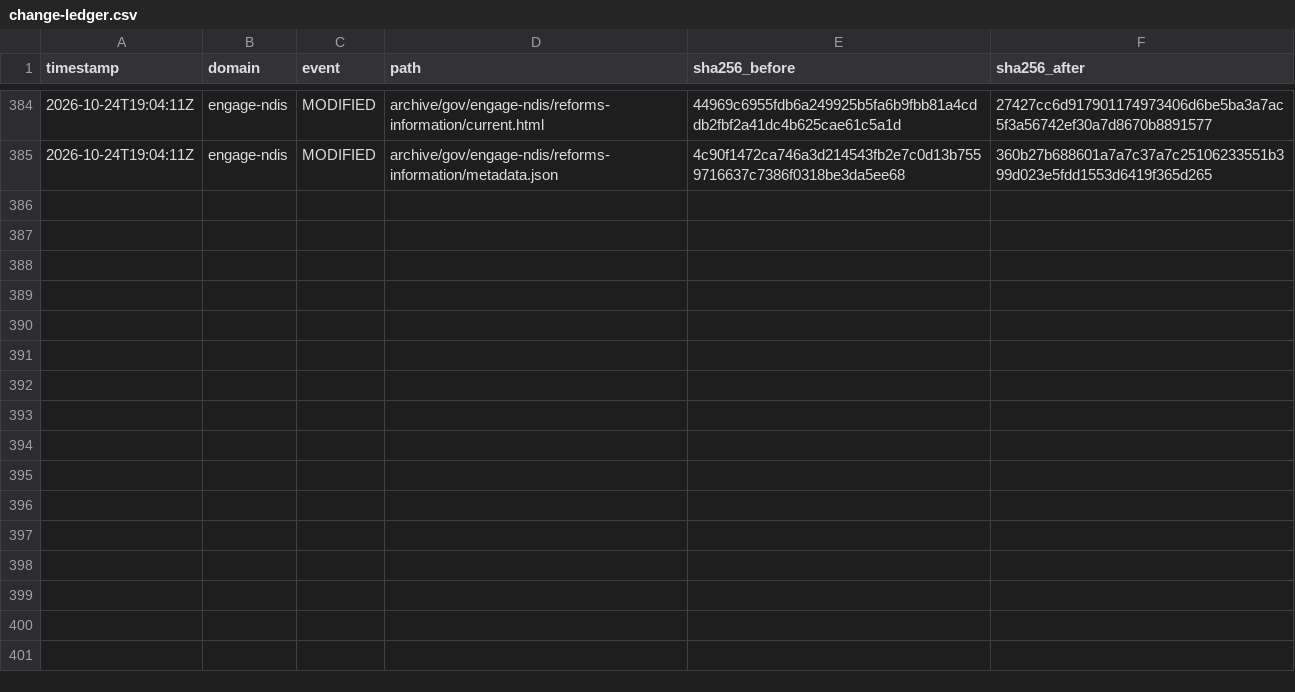
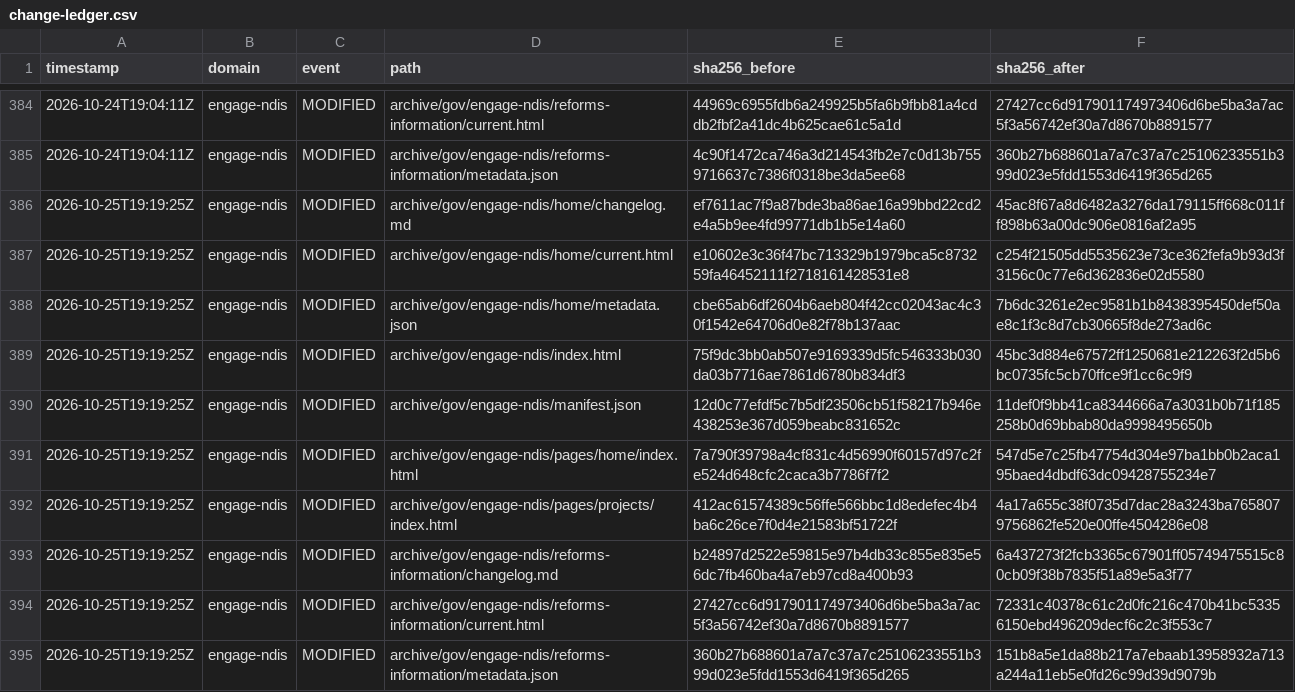
Before and after one commit to myNDISwiki/MyNDIS, a CSV file: archive/reports/engage-ndis/change-ledger.csv, drawn as a sheet; only a part is shown, gaps mark what is left out.

```diff
--- a/archive/reports/engage-ndis/change-ledger.csv
+++ b/archive/reports/engage-ndis/change-ledger.csv
@@ -385 +385,11 @@ timestamp,domain,event,path,sha256_before,sha256_after
 2026-10-24T19:04:11Z,engage-ndis,MODIFIED,archive/gov/engage-ndis/reforms-information/metadata.json,4c90f1472ca746a3d214543fb2e7c0d13b7559716637c7386f0318be3da5ee68,360b27b688601a7a7c37a7c25106233551b399d023e5fdd1553d6419f365d265
+2026-10-25T19:19:25Z,engage-ndis,MODIFIED,archive/gov/engage-ndis/home/changelog.md,ef7611ac7f9a87bde3ba86ae16a99bbd22cd2e4a5b9ee4fd99771db1b5e14a60,45ac8f67a8d6482a3276da179115ff668c011ff898b63a00dc906e0816af2a95
+2026-10-25T19:19:25Z,engage-ndis,MODIFIED,archive/gov/engage-ndis/home/current.html,e10602e3c36f47bc713329b1979bca5c873259fa46452111f2718161428531e8,c254f21505dd5535623e73ce362fefa9b93d3f3156c0c77e6d362836e02d5580
+2026-10-25T19:19:25Z,engage-ndis,MODIFIED,archive/gov/engage-ndis/home/metadata.json,cbe65ab6df2604b6aeb804f42cc02043ac4c30f1542e64706d0e82f78b137aac,7b6dc3261e2ec9581b1b8438395450def50ae8c1f3c8d7cb30665f8de273ad6c
+2026-10-25T19:19:25Z,engage-ndis,MODIFIED,archive/gov/engage-ndis/index.html,75f9dc3bb0ab507e9169339d5fc546333b030da03b7716ae7861d6780b834df3,45bc3d884e67572ff1250681e212263f2d5b6bc0735fc5cb70ffce9f1cc6c9f9
+2026-10-25T19:19:25Z,engage-ndis,MODIFIED,archive/gov/engage-ndis/manifest.json,12d0c77efdf5c7b5df23506cb51f58217b946e438253e367d059beabc831652c,11def0f9bb41ca8344666a7a3031b0b71f185258b0d69bbab80da9998495650b
+2026-10-25T19:19:25Z,engage-ndis,MODIFIED,archive/gov/engage-ndis/pages/home/index.html,7a790f39798a4cf831c4d56990f60157d97c2fe524d648cfc2caca3b7786f7f2,547d5e7c25fb47754d304e97ba1bb0b2aca195baed4dbdf63dc09428755234e7
+2026-10-25T19:19:25Z,engage-ndis,MODIFIED,archive/gov/engage-ndis/pages/projects/index.html,412ac61574389c56ffe566bbc1d8edefec4b4ba6c26ce7f0d4e21583bf51722f,4a17a655c38f0735d7dac28a3243ba7658079756862fe520e00ffe4504286e08
+2026-10-25T19:19:25Z,engage-ndis,MODIFIED,archive/gov/engage-ndis/reforms-information/changelog.md,b24897d2522e59815e97b4db33c855e835e56dc7fb460ba4a7eb97cd8a400b93,6a437273f2fcb3365c67901ff05749475515c80cb09f38b7835f51a89e5a3f77
+2026-10-25T19:19:25Z,engage-ndis,MODIFIED,archive/gov/engage-ndis/reforms-information/current.html,27427cc6d917901174973406d6be5ba3a7ac5f3a56742ef30a7d8670b8891577,72331c40378c61c2d0fc216c470b41bc53356150ebd496209decf6c2c3f553c7
+2026-10-25T19:19:25Z,engage-ndis,MODIFIED,archive/gov/engage-ndis/reforms-information/metadata.json,360b27b688601a7a7c37a7c25106233551b399d023e5fdd1553d6419f365d265,151b8a5e1da88b217a7ebaab13958932a713a244a11eb5e0fd26c99d39d9079b
```
Also changed, not shown: archive/reports/aph/change-ledger.csv, archive/reports/ndia/change-ledger.csv, 38 other files.
